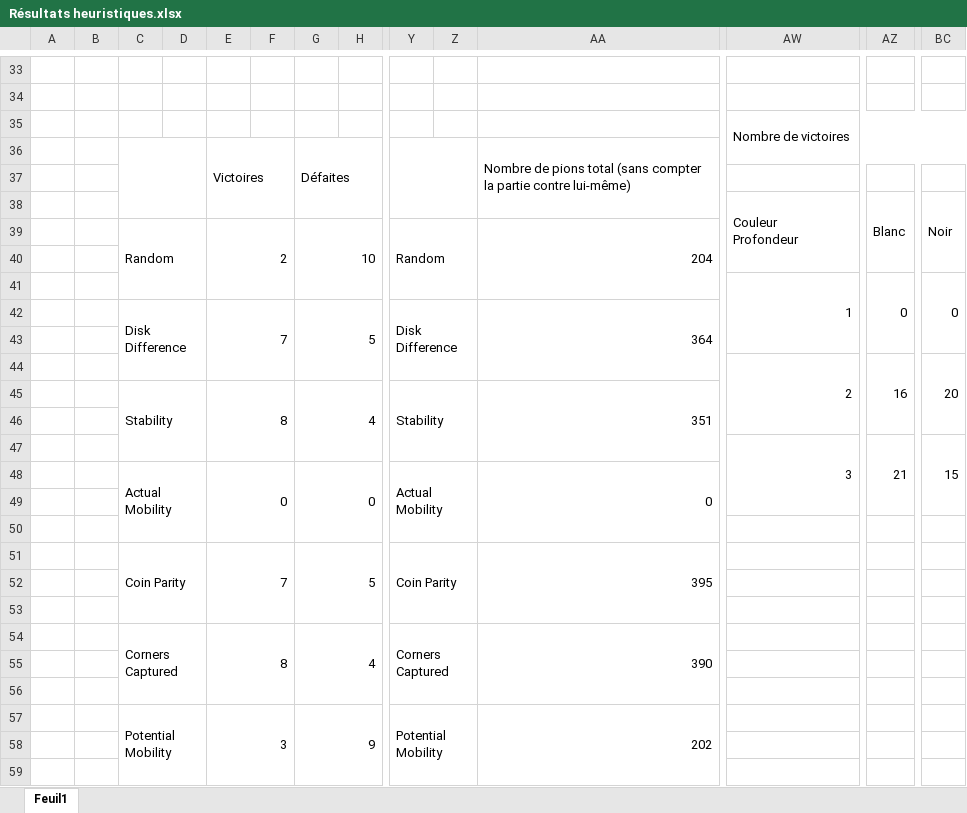
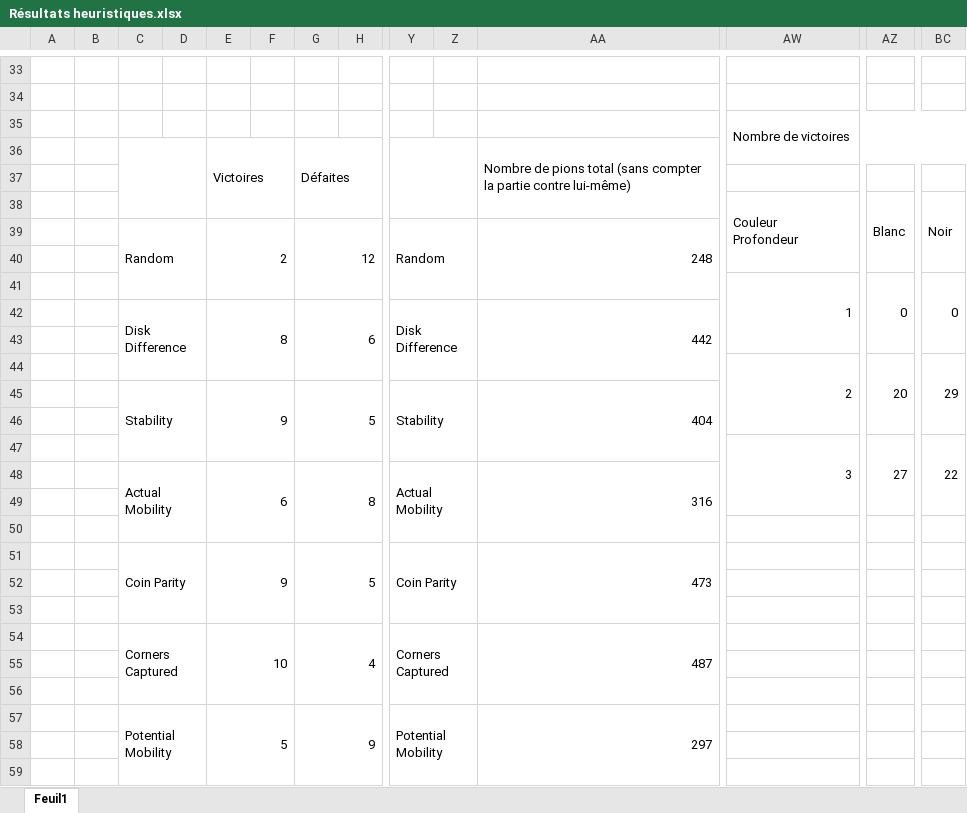
Before and after one commit to tmignot63/Prolog-othello_IA, an Excel workbook: Résultats heuristiques.xlsx, sheet Feuil1, drawn as a sheet; only a part is shown, gaps mark what is left out; values as stored, in another font and other column widths than the file's, no cell formats; charts and pictures not drawn; removed rows and columns are numbered as before the commit, all else as after; rows hold the shown columns only; the diff covers the shown part only; the diff names each change by its address in the sheet, - before the commit and + after, or states it on an @@ line.

Commit message:
Update results/statistics

```diff
--- a/Résultats heuristiques.xlsx (sheet Feuil1)
+++ b/Résultats heuristiques.xlsx (sheet Feuil1)
-G39: 10
+G39: 12
-AA39: 204
+AA39: 248
-row 42:  |  | Disk Difference |  | 7 |  | 5 |  | Disk Difference |  | 364
+row 42:  |  | Disk Difference |  | 8 |  | 6 |  | Disk Difference |  | 442
-row 44:  |  |  |  |  |  |  |  |  |  |  | 2 | 16 | 20
-row 45:  |  | Stability |  | 8 |  | 4 |  | Stability |  | 351
+row 44:  |  |  |  |  |  |  |  |  |  |  | 2 | 20 | 29
+row 45:  |  | Stability |  | 9 |  | 5 |  | Stability |  | 404
-row 47:  |  |  |  |  |  |  |  |  |  |  | 3 | 21 | 15
-row 48:  |  | Actual Mobility |  | 0 |  | 0 |  | Actual Mobility |  | 0
+row 47:  |  |  |  |  |  |  |  |  |  |  | 3 | 27 | 22
+row 48:  |  | Actual Mobility |  | 6 |  | 8 |  | Actual Mobility |  | 316
-E51: 7
+E51: 9
-AA51: 395
+AA51: 473
-E54: 8
+E54: 10
-AA54: 390
+AA54: 487
-E57: 3
+E57: 5
-AA57: 202
+AA57: 297
```
Also changed, not shown: 6 added rows, 6 removed rows and 50 edited cells elsewhere in this sheet, cell formats, formulas that keep their value, charts or pictures.
